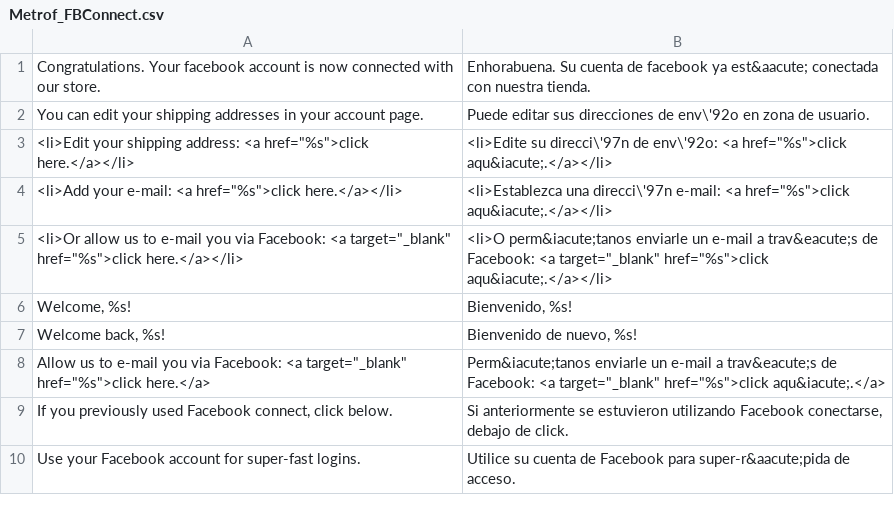
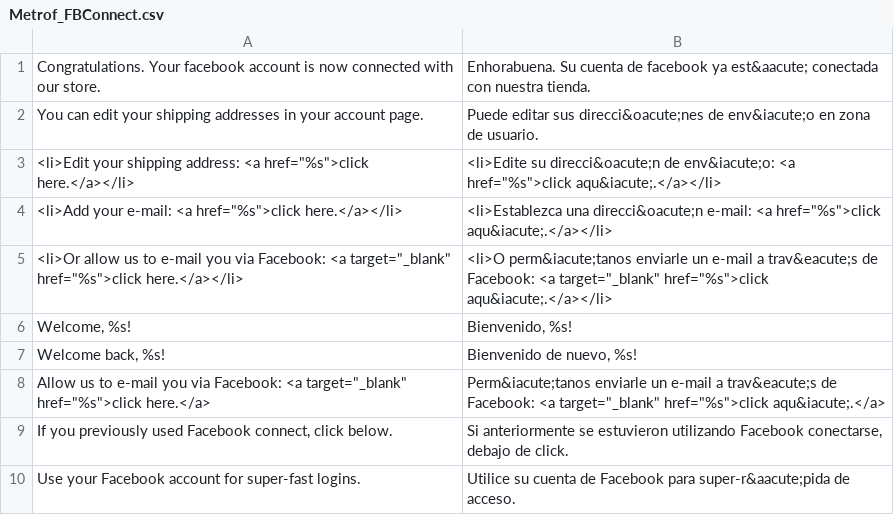
Before and after one commit to markkimsal/Metrof_FBConnect, a CSV file: locale/es_ES/Metrof_FBConnect.csv, drawn as a sheet.

```diff
--- a/locale/es_ES/Metrof_FBConnect.csv
+++ b/locale/es_ES/Metrof_FBConnect.csv
@@ -1,5 +1,5 @@
 "Congratulations.  Your facebook account is now connected with our store.","Enhorabuena. Su cuenta de facebook ya est&aacute; conectada con nuestra tienda."
-"You can edit your shipping addresses in your account page.","Puede editar sus direcciones de env\'92o en zona de usuario."
-"<li>Edit your shipping address: <a href=""%s"">click here.</a></li>","<li>Edite su direcci\'97n de env\'92o: <a href=""%s"">click aqu&iacute;.</a></li>"
-"<li>Add your e-mail: <a href=""%s"">click here.</a></li>","<li>Establezca una direcci\'97n e-mail: <a href=""%s"">click  aqu&iacute;.</a></li>"
+"You can edit your shipping addresses in your account page.","Puede editar sus direcci&oacute;nes de env&iacute;o en zona de usuario."
+"<li>Edit your shipping address: <a href=""%s"">click here.</a></li>","<li>Edite su direcci&oacute;n de env&iacute;o: <a href=""%s"">click aqu&iacute;.</a></li>"
+"<li>Add your e-mail: <a href=""%s"">click here.</a></li>","<li>Establezca una direcci&oacute;n e-mail: <a href=""%s"">click  aqu&iacute;.</a></li>"
 "<li>Or allow us to e-mail you via Facebook: <a target=""_blank"" href=""%s"">click here.</a></li>","<li>O perm&iacute;tanos enviarle un e-mail a trav&eacute;s de Facebook: <a target=""_blank"" href=""%s"">click aqu&iacute;.</a></li>"
```
Also changed, not shown: 4 other files.
